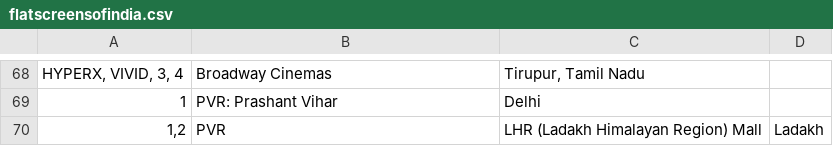
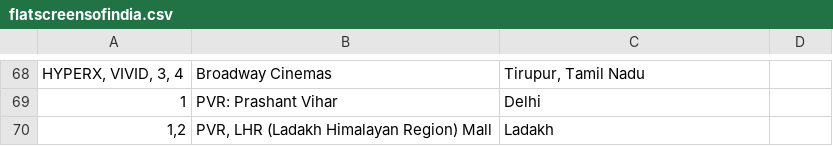
Before and after one commit to shreytyagi/shreytyagi, a CSV file: data/flatscreensofindia.csv, drawn as a sheet; only a part is shown, gaps mark what is left out; removed rows and columns are numbered as before the commit, all else as after; the diff names each change by its address in the sheet, - before the commit and + after, or states it on an @@ line.

Commit message:
Update flatscreensofindia.csv

```diff
--- a/data/flatscreensofindia.csv
+++ b/data/flatscreensofindia.csv
-row 70: 1,2 | PVR | LHR (Ladakh Himalayan Region) Mall | Ladakh
+row 70: 1,2 | PVR, LHR (Ladakh Himalayan Region) Mall | Ladakh
```
